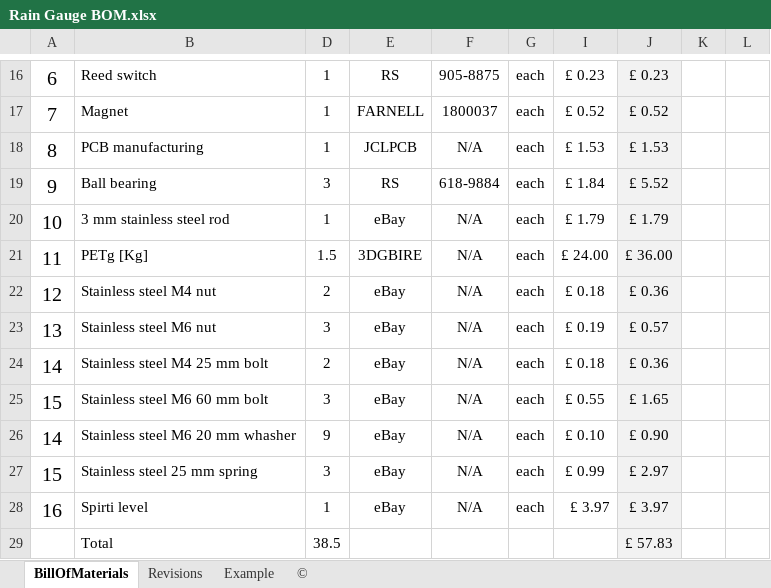
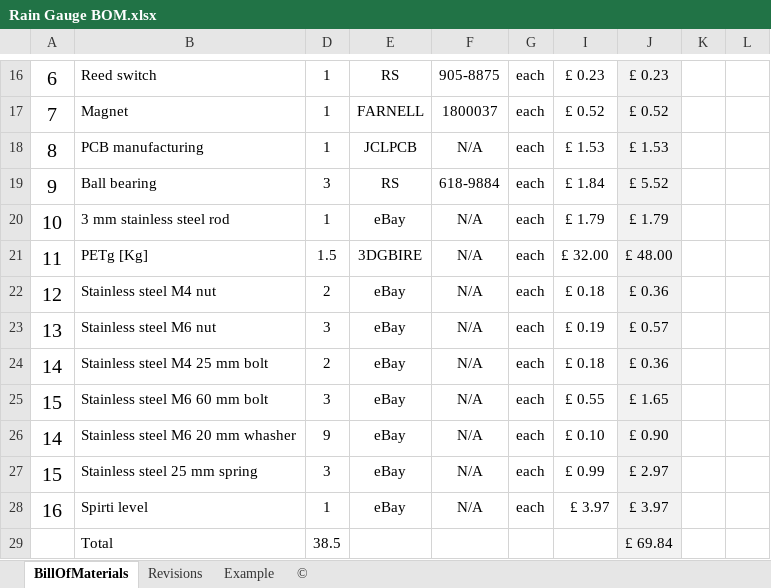
Before and after one commit to WeirWeather/WeirWeather-AWS, an Excel workbook: hardware/Rain Gauge/BOM/Rain Gauge BOM.xlsx, sheet BillOfMaterials, drawn as a sheet; only a part is shown, gaps mark what is left out; values as stored, in another font and other column widths than the file's, no borders; charts and pictures and table styles not drawn; the diff names each change by its address in the sheet, - before the commit and + after, or states it on an @@ line.

```diff
--- a/hardware/Rain Gauge/BOM/Rain Gauge BOM.xlsx (sheet BillOfMaterials)
+++ b/hardware/Rain Gauge/BOM/Rain Gauge BOM.xlsx (sheet BillOfMaterials)
-I21: £ 24.00
+I21: £ 32.00
-J21: £ 36.00
+J21: £ 48.00
-J29: £ 57.83
+J29: £ 69.84
```
Also changed, not shown: charts or pictures, hardware/Air & Light Sensors/BOM/Radiation Shield BOM.xlsx, hardware/Main Enclosure/BOM/Main Enclosure BOM.xlsx, 2 other files.
